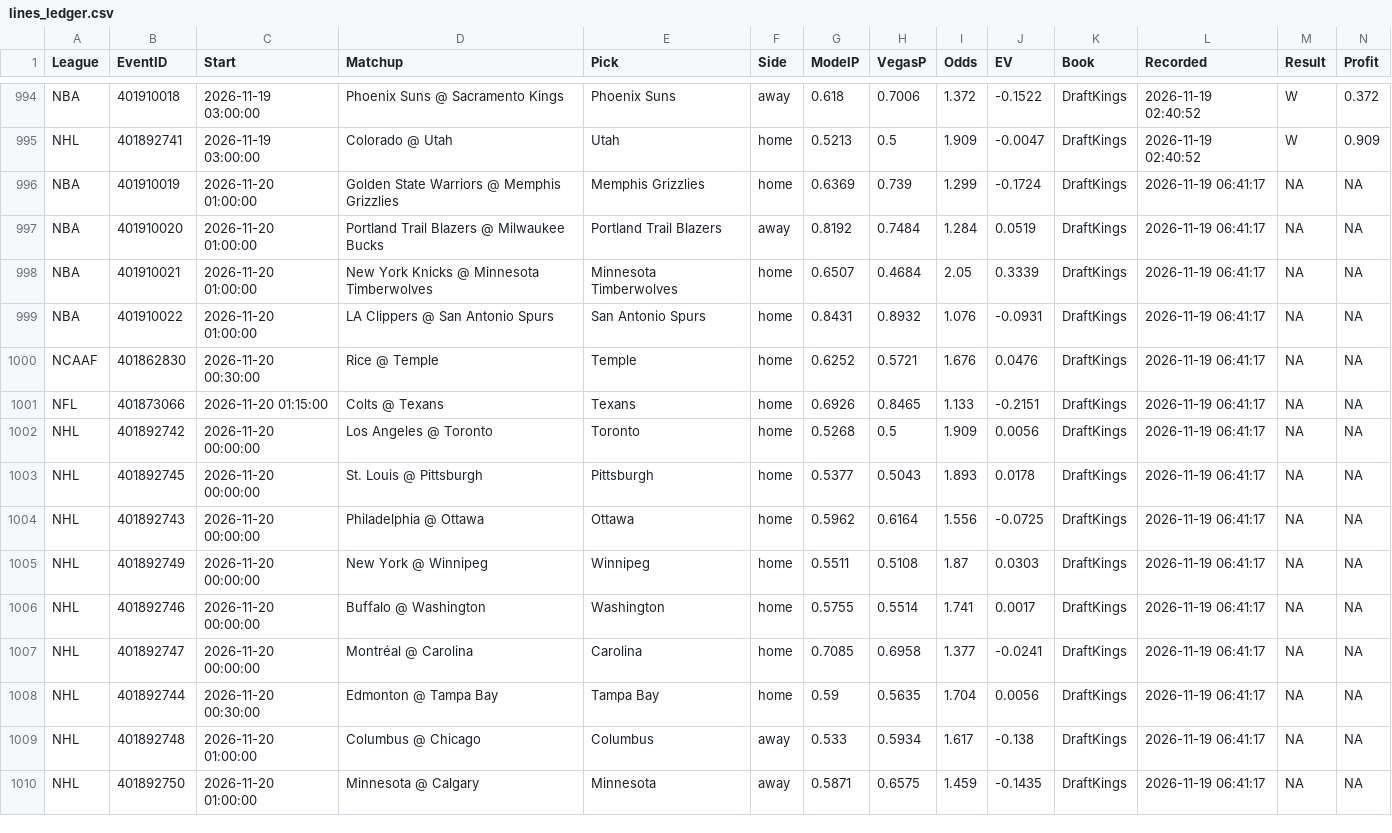
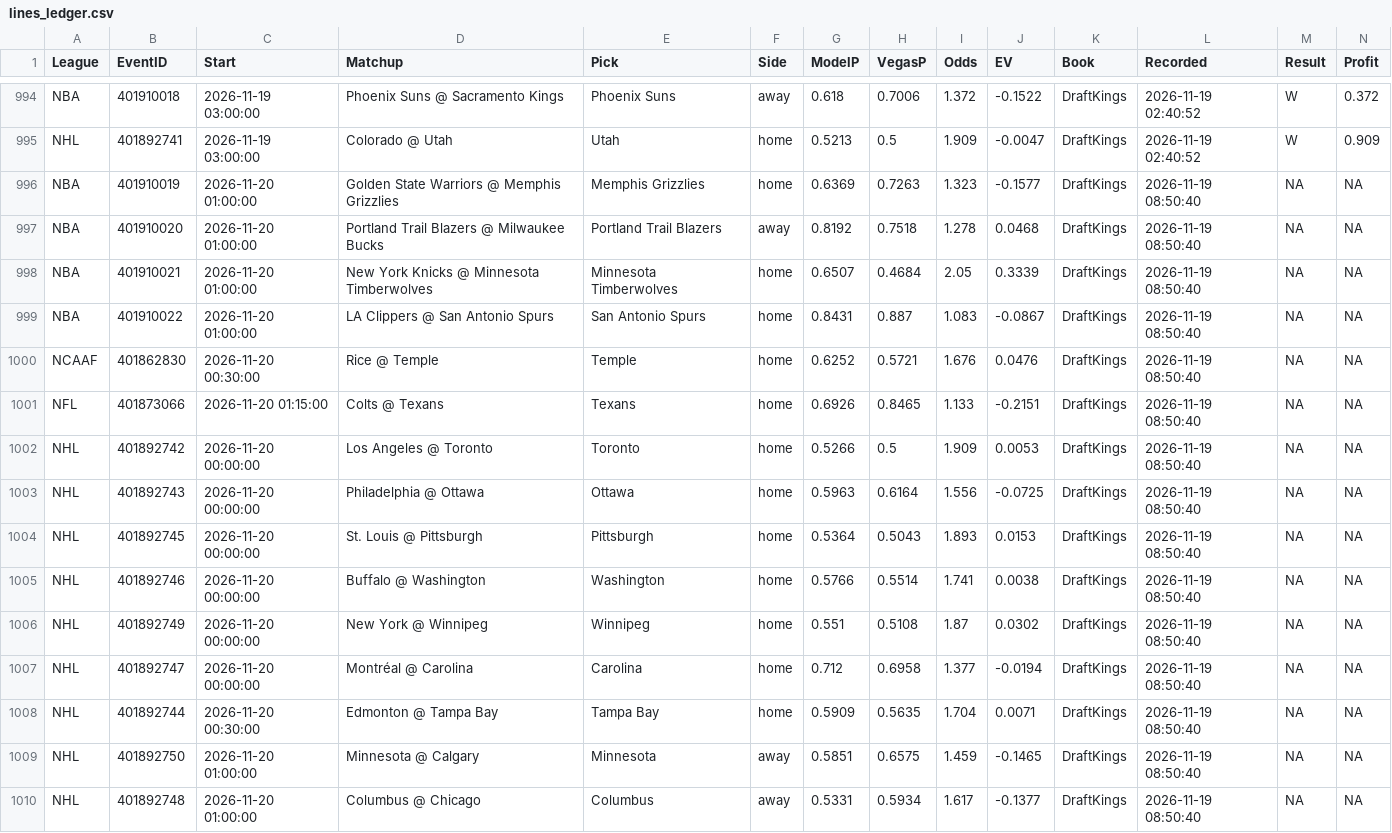
Before and after one commit to MDAnalytics-Sent/projections, a CSV file: lines_ledger.csv, drawn as a sheet; only a part is shown, gaps mark what is left out; the diff covers the shown part only.

```diff
--- a/lines_ledger.csv
+++ b/lines_ledger.csv
@@ -995,16 +995,16 @@
 "NHL","401892741","2026-11-19 03:00:00","Colorado @ Utah","Utah","home",0.5213,0.5,1.909,-0.0047,"DraftKings","2026-11-19 02:40:52","W",0.909
-"NBA","401910019","2026-11-20 01:00:00","Golden State Warriors @ Memphis Grizzlies","Memphis Grizzlies","home",0.6369,0.739,1.299,-0.1724,"DraftKings","2026-11-19 06:41:17",NA,NA
-"NBA","401910020","2026-11-20 01:00:00","Portland Trail Blazers @ Milwaukee Bucks","Portland Trail Blazers","away",0.8192,0.7484,1.284,0.0519,"DraftKings","2026-11-19 06:41:17",NA,NA
-"NBA","401910021","2026-11-20 01:00:00","New York Knicks @ Minnesota Timberwolves","Minnesota Timberwolves","home",0.6507,0.4684,2.05,0.3339,"DraftKings","2026-11-19 06:41:17",NA,NA
-"NBA","401910022","2026-11-20 01:00:00","LA Clippers @ San Antonio Spurs","San Antonio Spurs","home",0.8431,0.8932,1.076,-0.0931,"DraftKings","2026-11-19 06:41:17",NA,NA
-"NCAAF","401862830","2026-11-20 00:30:00","Rice @ Temple","Temple","home",0.6252,0.5721,1.676,0.0476,"DraftKings","2026-11-19 06:41:17",NA,NA
-"NFL","401873066","2026-11-20 01:15:00","Colts @ Texans","Texans","home",0.6926,0.8465,1.133,-0.2151,"DraftKings","2026-11-19 06:41:17",NA,NA
-"NHL","401892742","2026-11-20 00:00:00","Los Angeles @ Toronto","Toronto","home",0.5268,0.5,1.909,0.0056,"DraftKings","2026-11-19 06:41:17",NA,NA
-"NHL","401892745","2026-11-20 00:00:00","St. Louis @ Pittsburgh","Pittsburgh","home",0.5377,0.5043,1.893,0.0178,"DraftKings","2026-11-19 06:41:17",NA,NA
-"NHL","401892743","2026-11-20 00:00:00","Philadelphia @ Ottawa","Ottawa","home",0.5962,0.6164,1.556,-0.0725,"DraftKings","2026-11-19 06:41:17",NA,NA
-"NHL","401892749","2026-11-20 00:00:00","New York @ Winnipeg","Winnipeg","home",0.5511,0.5108,1.87,0.0303,"DraftKings","2026-11-19 06:41:17",NA,NA
-"NHL","401892746","2026-11-20 00:00:00","Buffalo @ Washington","Washington","home",0.5755,0.5514,1.741,0.0017,"DraftKings","2026-11-19 06:41:17",NA,NA
-"NHL","401892747","2026-11-20 00:00:00","Montréal @ Carolina","Carolina","home",0.7085,0.6958,1.377,-0.0241,"DraftKings","2026-11-19 06:41:17",NA,NA
-"NHL","401892744","2026-11-20 00:30:00","Edmonton @ Tampa Bay","Tampa Bay","home",0.59,0.5635,1.704,0.0056,"DraftKings","2026-11-19 06:41:17",NA,NA
-"NHL","401892748","2026-11-20 01:00:00","Columbus @ Chicago","Columbus","away",0.533,0.5934,1.617,-0.138,"DraftKings","2026-11-19 06:41:17",NA,NA
-"NHL","401892750","2026-11-20 01:00:00","Minnesota @ Calgary","Minnesota","away",0.5871,0.6575,1.459,-0.1435,"DraftKings","2026-11-19 06:41:17",NA,NA
+"NBA","401910019","2026-11-20 01:00:00","Golden State Warriors @ Memphis Grizzlies","Memphis Grizzlies","home",0.6369,0.7263,1.323,-0.1577,"DraftKings","2026-11-19 08:50:40",NA,NA
+"NBA","401910020","2026-11-20 01:00:00","Portland Trail Blazers @ Milwaukee Bucks","Portland Trail Blazers","away",0.8192,0.7518,1.278,0.0468,"DraftKings","2026-11-19 08:50:40",NA,NA
+"NBA","401910021","2026-11-20 01:00:00","New York Knicks @ Minnesota Timberwolves","Minnesota Timberwolves","home",0.6507,0.4684,2.05,0.3339,"DraftKings","2026-11-19 08:50:40",NA,NA
+"NBA","401910022","2026-11-20 01:00:00","LA Clippers @ San Antonio Spurs","San Antonio Spurs","home",0.8431,0.887,1.083,-0.0867,"DraftKings","2026-11-19 08:50:40",NA,NA
+"NCAAF","401862830","2026-11-20 00:30:00","Rice @ Temple","Temple","home",0.6252,0.5721,1.676,0.0476,"DraftKings","2026-11-19 08:50:40",NA,NA
+"NFL","401873066","2026-11-20 01:15:00","Colts @ Texans","Texans","home",0.6926,0.8465,1.133,-0.2151,"DraftKings","2026-11-19 08:50:40",NA,NA
+"NHL","401892742","2026-11-20 00:00:00","Los Angeles @ Toronto","Toronto","home",0.5266,0.5,1.909,0.0053,"DraftKings","2026-11-19 08:50:40",NA,NA
+"NHL","401892743","2026-11-20 00:00:00","Philadelphia @ Ottawa","Ottawa","home",0.5963,0.6164,1.556,-0.0725,"DraftKings","2026-11-19 08:50:40",NA,NA
+"NHL","401892745","2026-11-20 00:00:00","St. Louis @ Pittsburgh","Pittsburgh","home",0.5364,0.5043,1.893,0.0153,"DraftKings","2026-11-19 08:50:40",NA,NA
+"NHL","401892746","2026-11-20 00:00:00","Buffalo @ Washington","Washington","home",0.5766,0.5514,1.741,0.0038,"DraftKings","2026-11-19 08:50:40",NA,NA
+"NHL","401892749","2026-11-20 00:00:00","New York @ Winnipeg","Winnipeg","home",0.551,0.5108,1.87,0.0302,"DraftKings","2026-11-19 08:50:40",NA,NA
+"NHL","401892747","2026-11-20 00:00:00","Montréal @ Carolina","Carolina","home",0.712,0.6958,1.377,-0.0194,"DraftKings","2026-11-19 08:50:40",NA,NA
+"NHL","401892744","2026-11-20 00:30:00","Edmonton @ Tampa Bay","Tampa Bay","home",0.5909,0.5635,1.704,0.0071,"DraftKings","2026-11-19 08:50:40",NA,NA
+"NHL","401892750","2026-11-20 01:00:00","Minnesota @ Calgary","Minnesota","away",0.5851,0.6575,1.459,-0.1465,"DraftKings","2026-11-19 08:50:40",NA,NA
+"NHL","401892748","2026-11-20 01:00:00","Columbus @ Chicago","Columbus","away",0.5331,0.5934,1.617,-0.1377,"DraftKings","2026-11-19 08:50:40",NA,NA
```
Also changed, not shown: 9 edited cells elsewhere in this file, 8 other files.
